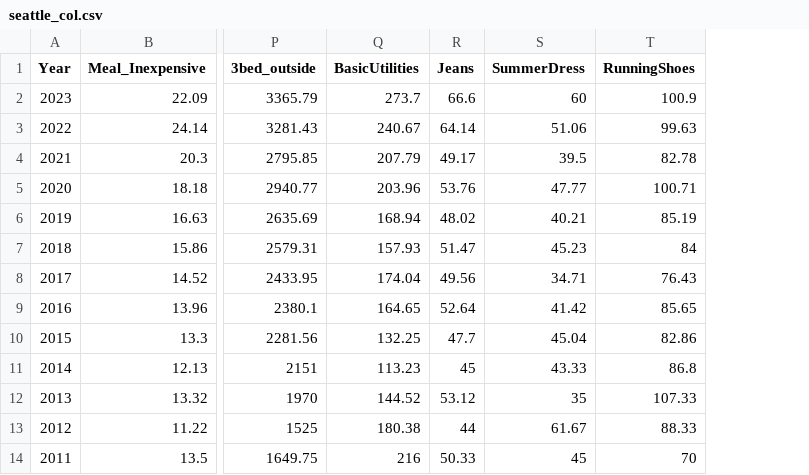
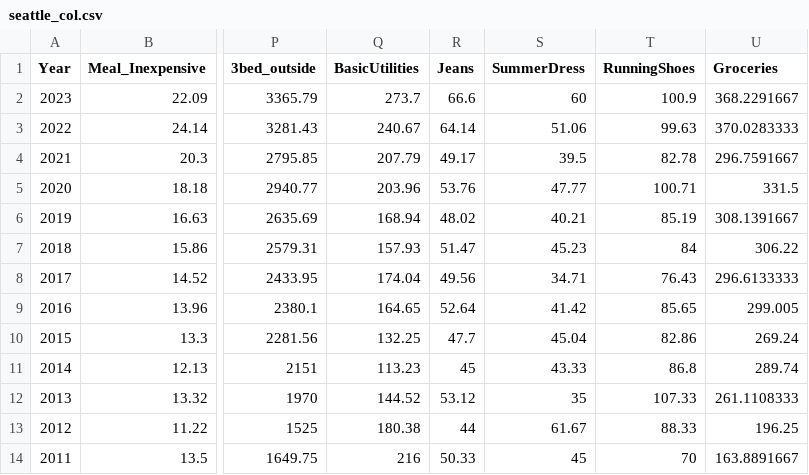
Before and after one commit to tolhurmatt/coolfinancefun, a CSV file: seattle_col.csv, drawn as a sheet; only a part is shown, gaps mark what is left out; the diff names each change by its address in the sheet, - before the commit and + after, or states it on an @@ line.

```diff
--- a/seattle_col.csv
+++ b/seattle_col.csv
+column U (Groceries), rows 2-14: 368.2291667 | 370.0283333 | 296.7591667 | 331.5 | 308.1391667 | 306.22 | 296.6133333 | 299.005 | 269.24 | 289.74 | 261.1108333 | 196.25 | 163.8891667
```
Also changed, not shown: processed_data_FP2.csv, 12 other files.
